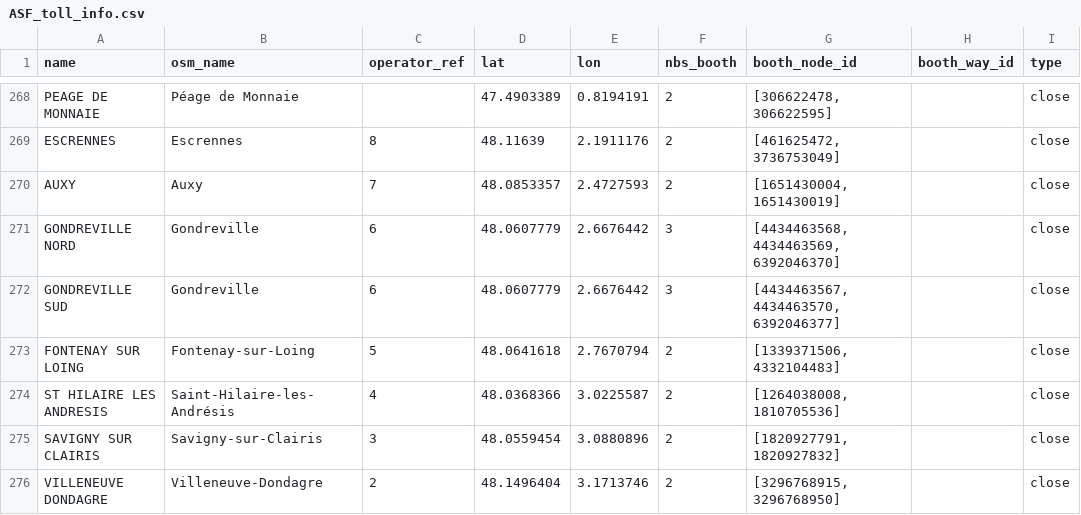
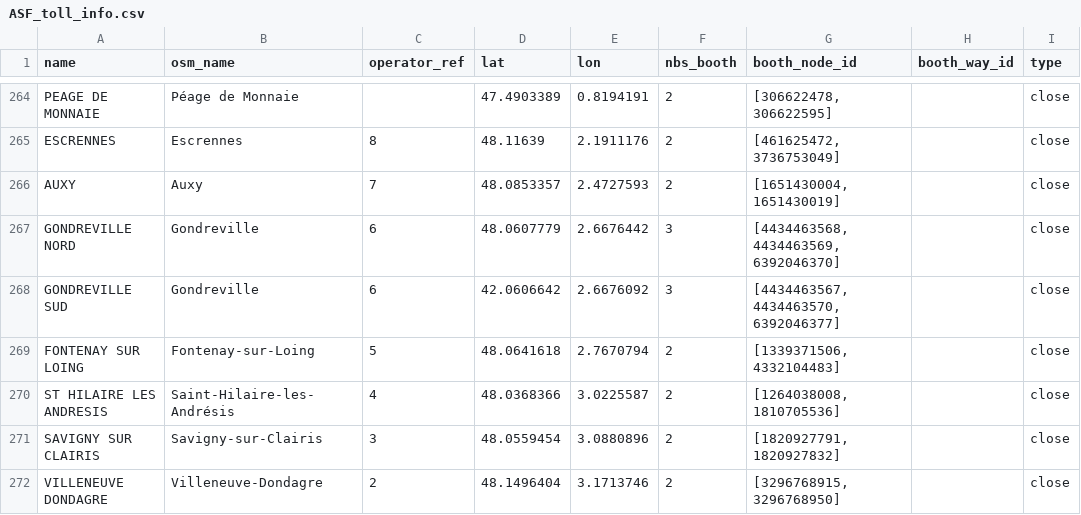
Before and after one commit to louis2038/OpenTollData, a CSV file: parse/ASF/ASF_toll_info.csv, drawn as a sheet; only a part is shown, gaps mark what is left out; addresses are those after the commit; the diff covers the shown part only; the diff names each change by its address in the sheet, - before the commit and + after, or states it on an @@ line.

```diff
--- a/parse/ASF/ASF_toll_info.csv
+++ b/parse/ASF/ASF_toll_info.csv
-D268 (lat): 48.0607779
+D268 (lat): 42.0606642
-E268 (lon): 2.6676442
+E268 (lon): 2.6676092
```
Also changed, not shown: 4 removed rows and 9 edited cells elsewhere in this file, parse/ASF/ASF_data_price_close_2025.csv, parse/ASF/page2/ASF_page2_data_price_close_2025.csv, 37 other files.
